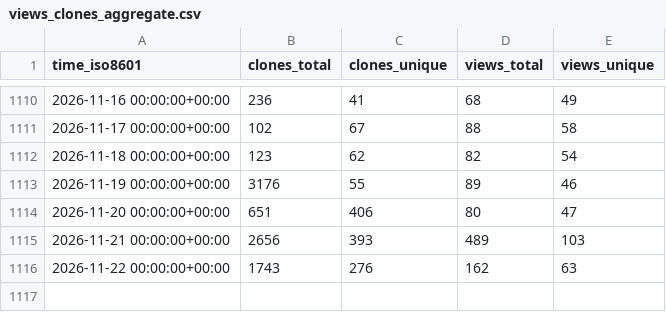
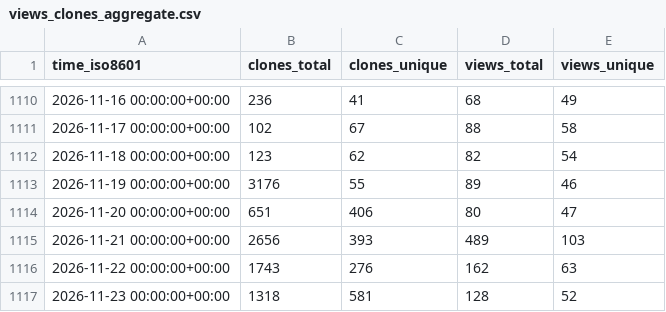
Before and after one commit to mathesar-foundation/mathesar, a CSV file: mathesar-foundation/mathesar/ghrs-data/views_clones_aggregate.csv, drawn as a sheet; only a part is shown, gaps mark what is left out.

```diff
--- a/mathesar-foundation/mathesar/ghrs-data/views_clones_aggregate.csv
+++ b/mathesar-foundation/mathesar/ghrs-data/views_clones_aggregate.csv
@@ -1116 +1116,2 @@ time_iso8601,clones_total,clones_unique,views_total,views_unique
 2026-11-22 00:00:00+00:00,1743,276,162,63
+2026-11-23 00:00:00+00:00,1318,581,128,52
```
Also changed, not shown: 1 other file.
